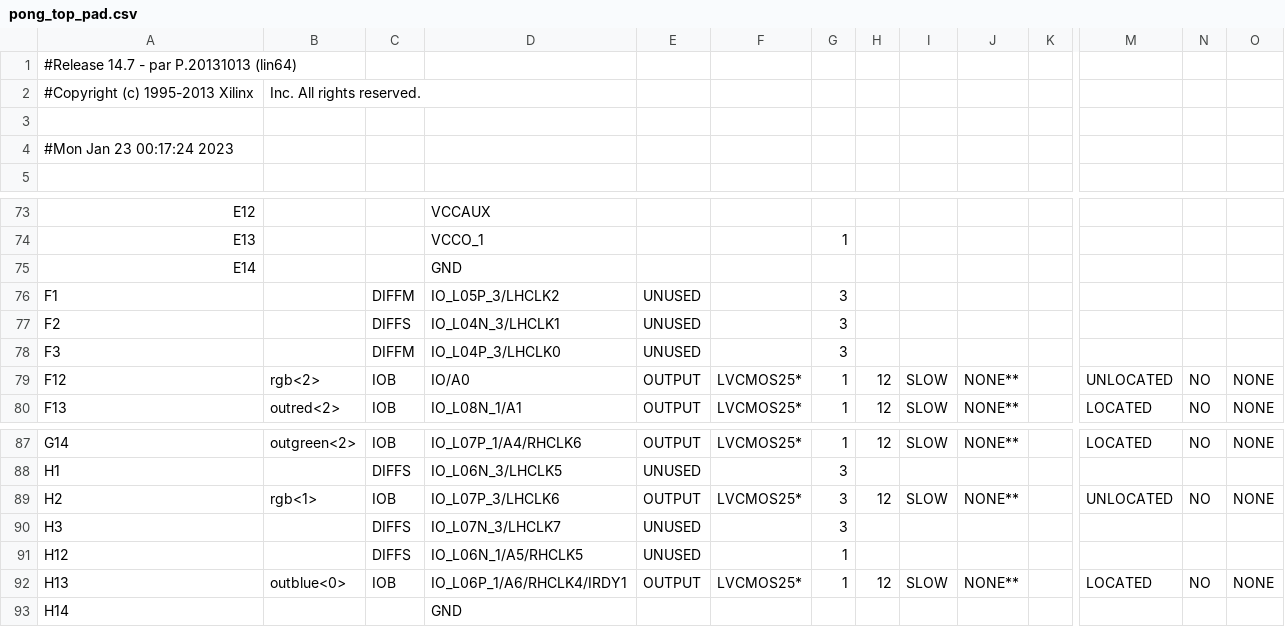
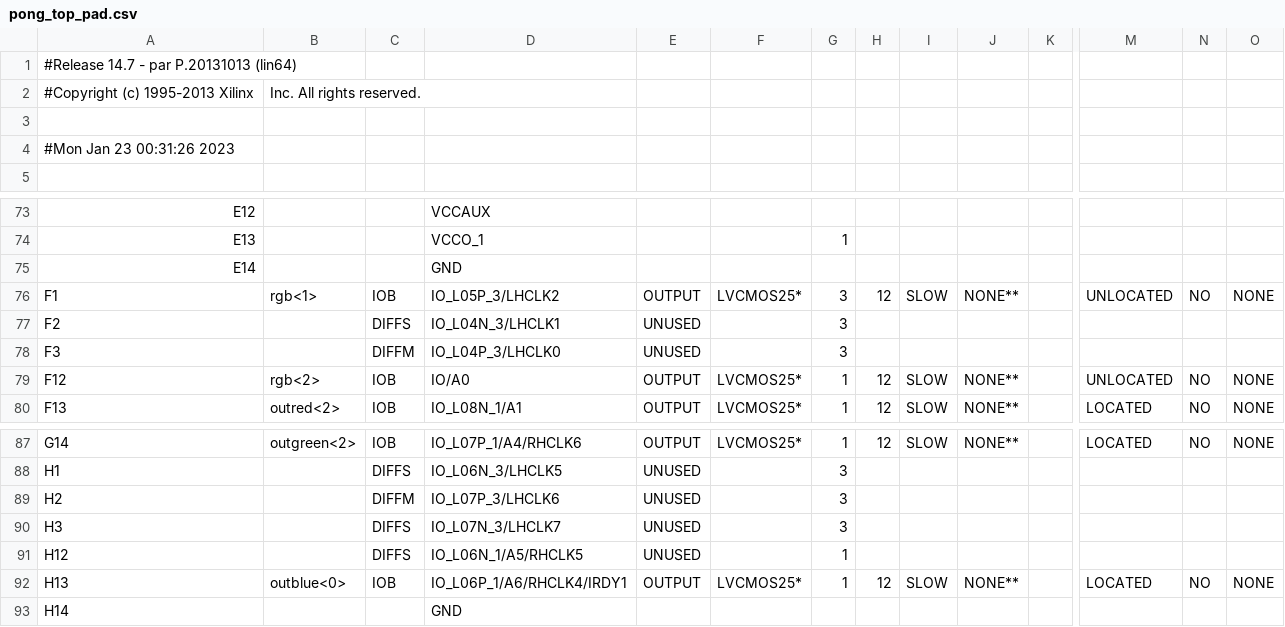
Before and after one commit to ekrov/SpaceInvaders, a CSV file: pong_top_pad.csv, drawn as a sheet; only a part is shown, gaps mark what is left out; the diff names each change by its address in the sheet, - before the commit and + after, or states it on an @@ line.

```diff
--- a/pong_top_pad.csv
+++ b/pong_top_pad.csv
-A4: #Mon Jan 23 00:17:24 2023
+A4: #Mon Jan 23 00:31:26 2023
-B76: (empty)
+B76: rgb<1>
-C76: DIFFM
+C76: IOB
-E76: UNUSED
+E76: OUTPUT
-F76: (empty)
+F76: LVCMOS25*
-H76: (empty)
+H76: 12
-I76: (empty)
+I76: SLOW
-J76: (empty)
+J76: NONE**
-M76: (empty)
+M76: UNLOCATED
-N76: (empty)
+N76: NO
-O76: (empty)
+O76: NONE
-B89: rgb<1>
+B89: (empty)
-C89: IOB
+C89: DIFFM
-E89: OUTPUT
+E89: UNUSED
-F89: LVCMOS25*
+F89: (empty)
-H89: 12
+H89: (empty)
-I89: SLOW
+I89: (empty)
-J89: NONE**
+J89: (empty)
-M89: UNLOCATED
+M89: (empty)
-N89: NO
+N89: (empty)
-O89: NONE
+O89: (empty)
```
Also changed, not shown: 50 other files.
